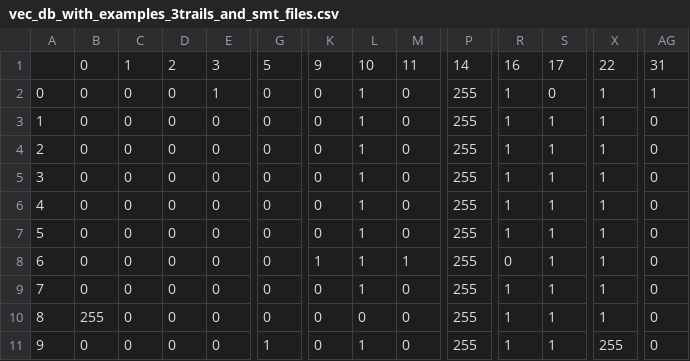
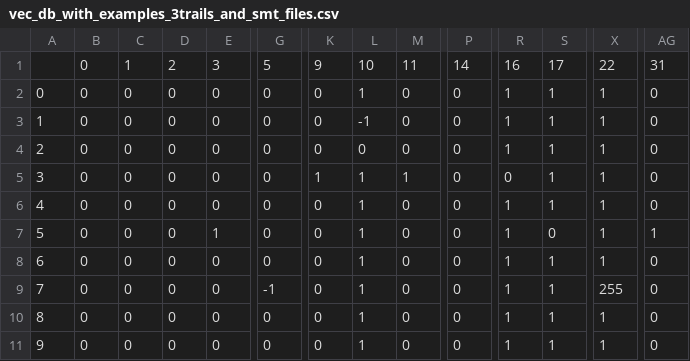
Before and after one commit to eunomia-bpf/KEN, a CSV file: evaluation/variabilty/vec_db_with_examples_3trails_and_smt_files.csv, drawn as a sheet; only a part is shown, gaps mark what is left out; the diff names each change by its address in the sheet, - before the commit and + after, or states it on an @@ line.

```diff
--- a/evaluation/variabilty/vec_db_with_examples_3trails_and_smt_files.csv
+++ b/evaluation/variabilty/vec_db_with_examples_3trails_and_smt_files.csv
-E2: 1
+E2: 0
-P2:P11: 255
+P2:P11: 0
-S2: 0
+S2: 1
-AG2: 1
+AG2: 0
-L3: 1
+L3: -1
-L4: 1
+L4: 0
-K5: 0
+K5: 1
-M5: 0
+M5: 1
-R5: 1
+R5: 0
-E7: 0
+E7: 1
-S7: 1
+S7: 0
-AG7: 0
+AG7: 1
-K8: 1
+K8: 0
-M8: 1
+M8: 0
-R8: 0
+R8: 1
-G9: 0
+G9: -1
-X9: 1
+X9: 255
-B10: 255
+B10: 0
-L10: 0
+L10: 1
-G11: 1
+G11: 0
-X11: 255
+X11: 1
```
Also changed, not shown: evaluation/variabilty/vector_db_with_example_files.csv, 6 other files.
